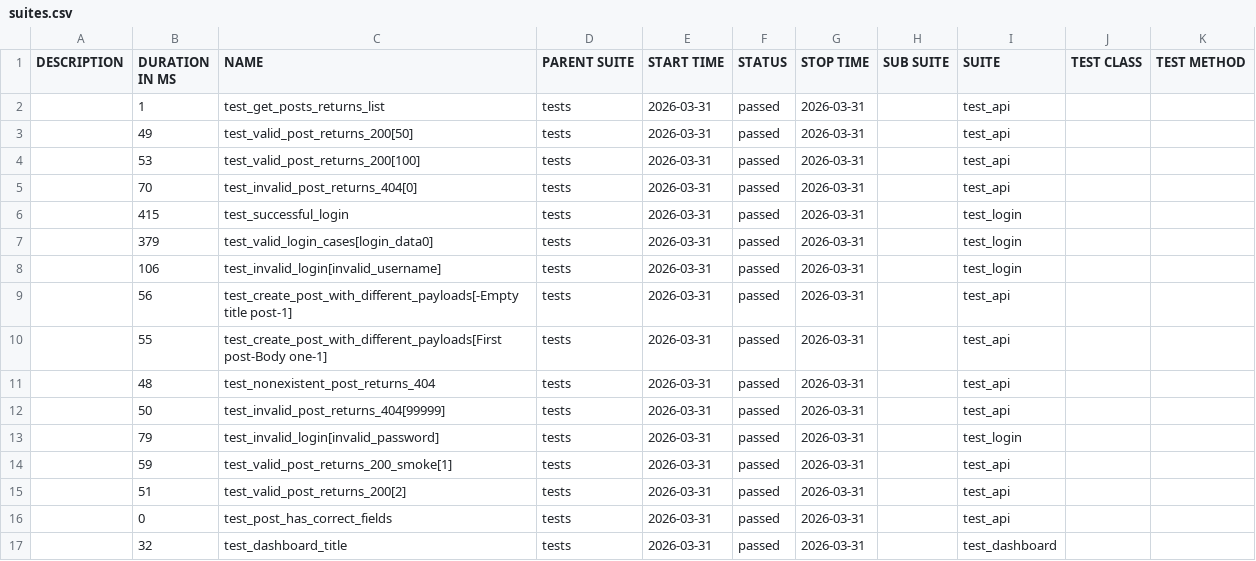
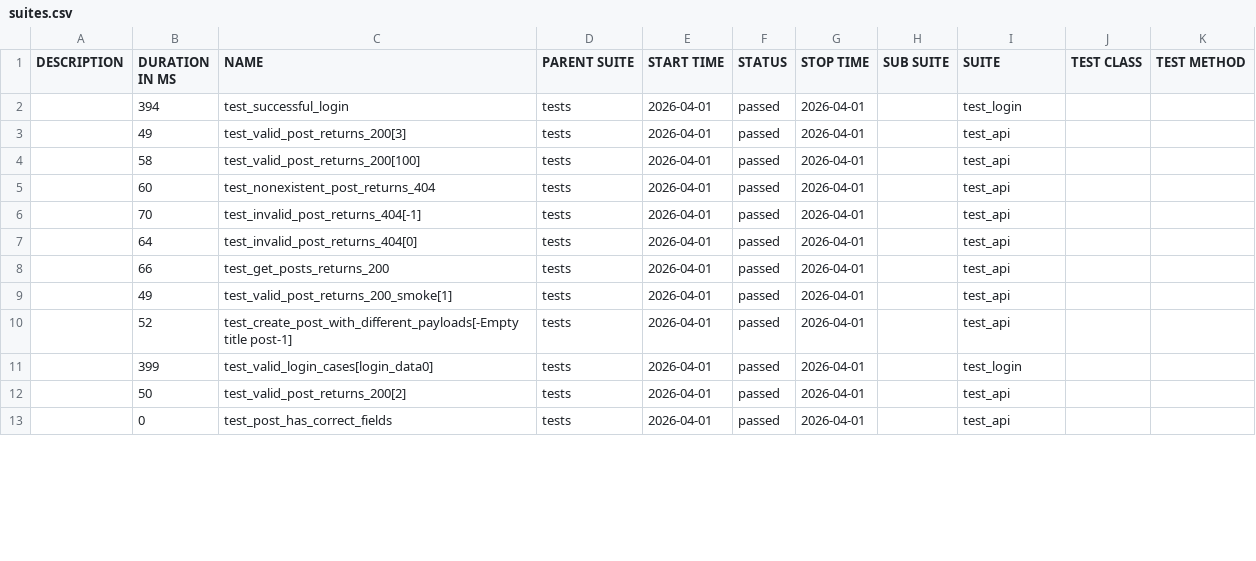
Before and after one commit to radekmeloun/testing_lessons, a CSV file: regression/data/suites.csv, drawn as a sheet; only a part is shown; the diff covers the shown part only.

```diff
--- a/regression/data/suites.csv
+++ b/regression/data/suites.csv
@@ -1,17 +1,13 @@
 "DESCRIPTION","DURATION IN MS","NAME","PARENT SUITE","START TIME","STATUS","STOP TIME","SUB SUITE","SUITE","TEST CLASS","TEST METHOD"
-"","1","test_get_posts_returns_list","tests","2026-03-31","passed","2026-03-31","","test_api","",""
-"","49","test_valid_post_returns_200[50]","tests","2026-03-31","passed","2026-03-31","","test_api","",""
-"","53","test_valid_post_returns_200[100]","tests","2026-03-31","passed","2026-03-31","","test_api","",""
-"","70","test_invalid_post_returns_404[0]","tests","2026-03-31","passed","2026-03-31","","test_api","",""
-"","415","test_successful_login","tests","2026-03-31","passed","2026-03-31","","test_login","",""
-"","379","test_valid_login_cases[login_data0]","tests","2026-03-31","passed","2026-03-31","","test_login","",""
-"","106","test_invalid_login[invalid_username]","tests","2026-03-31","passed","2026-03-31","","test_login","",""
-"","56","test_create_post_with_different_payloads[-Empty title post-1]","tests","2026-03-31","passed","2026-03-31","","test_api","",""
-"","55","test_create_post_with_different_payloads[First post-Body one-1]","tests","2026-03-31","passed","2026-03-31","","test_api","",""
-"","48","test_nonexistent_post_returns_404","tests","2026-03-31","passed","2026-03-31","","test_api","",""
-"","50","test_invalid_post_returns_404[99999]","tests","2026-03-31","passed","2026-03-31","","test_api","",""
-"","79","test_invalid_login[invalid_password]","tests","2026-03-31","passed","2026-03-31","","test_login","",""
-"","59","test_valid_post_returns_200_smoke[1]","tests","2026-03-31","passed","2026-03-31","","test_api","",""
-"","51","test_valid_post_returns_200[2]","tests","2026-03-31","passed","2026-03-31","","test_api","",""
-"","0","test_post_has_correct_fields","tests","2026-03-31","passed","2026-03-31","","test_api","",""
-"","32","test_dashboard_title","tests","2026-03-31","passed","2026-03-31","","test_dashboard","",""
+"","394","test_successful_login","tests","2026-04-01","passed","2026-04-01","","test_login","",""
+"","49","test_valid_post_returns_200[3]","tests","2026-04-01","passed","2026-04-01","","test_api","",""
+"","58","test_valid_post_returns_200[100]","tests","2026-04-01","passed","2026-04-01","","test_api","",""
+"","60","test_nonexistent_post_returns_404","tests","2026-04-01","passed","2026-04-01","","test_api","",""
+"","70","test_invalid_post_returns_404[-1]","tests","2026-04-01","passed","2026-04-01","","test_api","",""
+"","64","test_invalid_post_returns_404[0]","tests","2026-04-01","passed","2026-04-01","","test_api","",""
+"","66","test_get_posts_returns_200","tests","2026-04-01","passed","2026-04-01","","test_api","",""
+"","49","test_valid_post_returns_200_smoke[1]","tests","2026-04-01","passed","2026-04-01","","test_api","",""
+"","52","test_create_post_with_different_payloads[-Empty title post-1]","tests","2026-04-01","passed","2026-04-01","","test_api","",""
+"","399","test_valid_login_cases[login_data0]","tests","2026-04-01","passed","2026-04-01","","test_login","",""
+"","50","test_valid_post_returns_200[2]","tests","2026-04-01","passed","2026-04-01","","test_api","",""
+"","0","test_post_has_correct_fields","tests","2026-04-01","passed","2026-04-01","","test_api","",""
```
Also changed, not shown: 5 added rows, 1 removed row and 13 edited cells elsewhere in this file, 42 other files.
